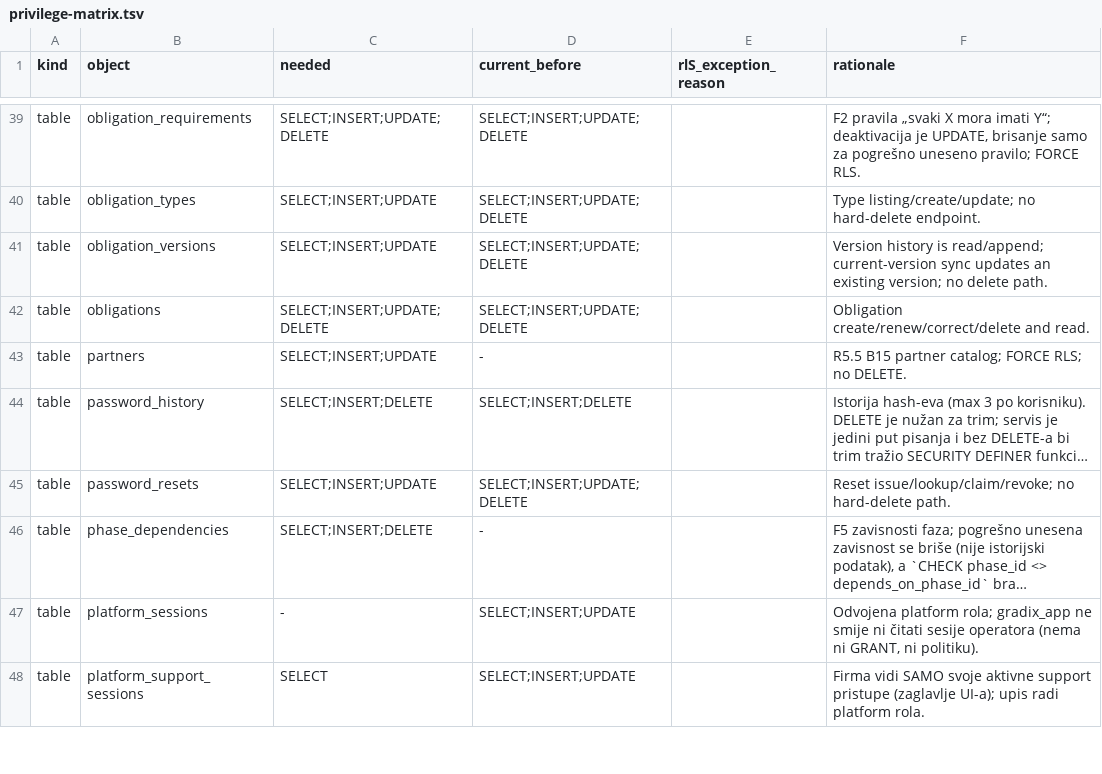
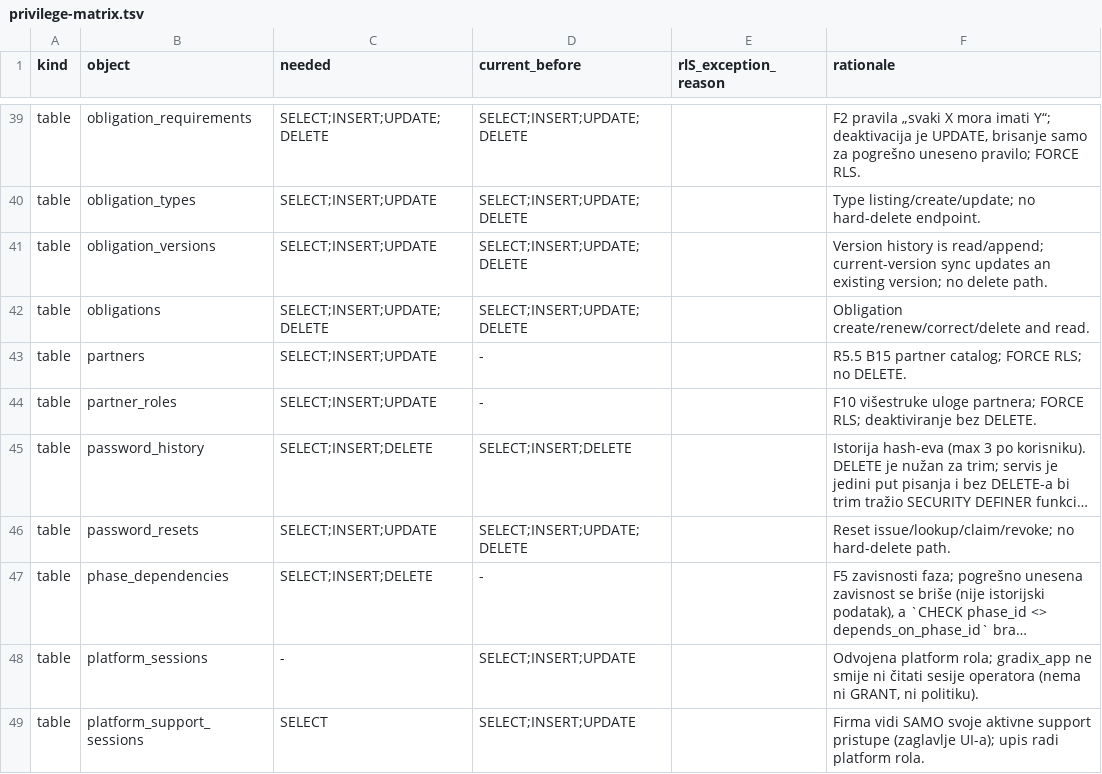
Before and after one commit to mudzy992/gradix, a TSV file: v2/packages/db/preflight-checks/privilege-matrix.tsv, drawn as a sheet; only a part is shown, gaps mark what is left out; long unchanged cells end in …; the diff names each change by its address in the sheet, - before the commit and + after, or states it on an @@ line.

Commit message:
feat(phase-10): popravljen ručni trošak i dodane uloge partnera
Co-authored-by: arena-agent <297053741+arena-agent@users.noreply.github.com>

```diff
--- a/v2/packages/db/preflight-checks/privilege-matrix.tsv
+++ b/v2/packages/db/preflight-checks/privilege-matrix.tsv
+row 44: table | partner_roles | SELECT;INSERT;UPDATE | - |  | F10 višestruke uloge partnera; FORCE RLS; deaktiviranje bez DELETE.
```
Also changed, not shown: 11 other files.
